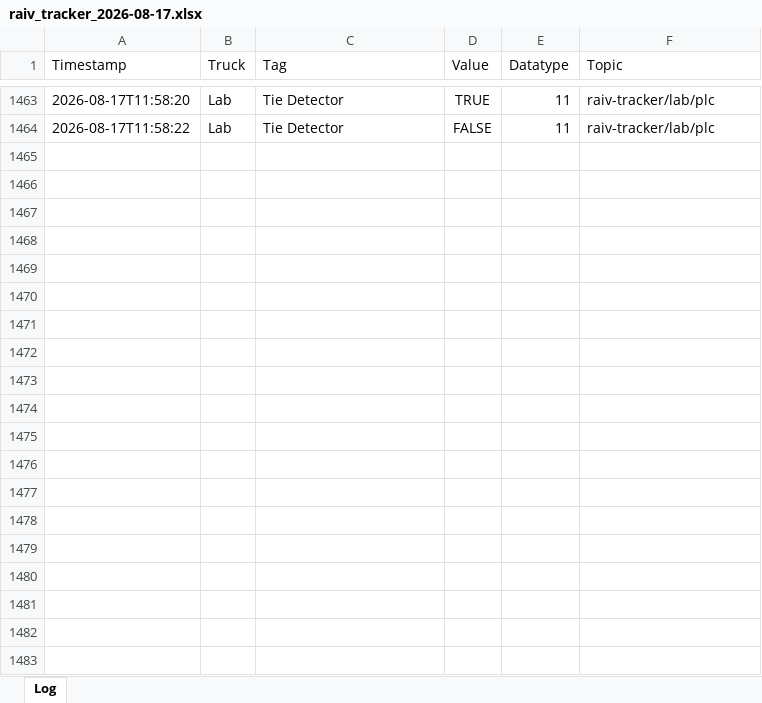
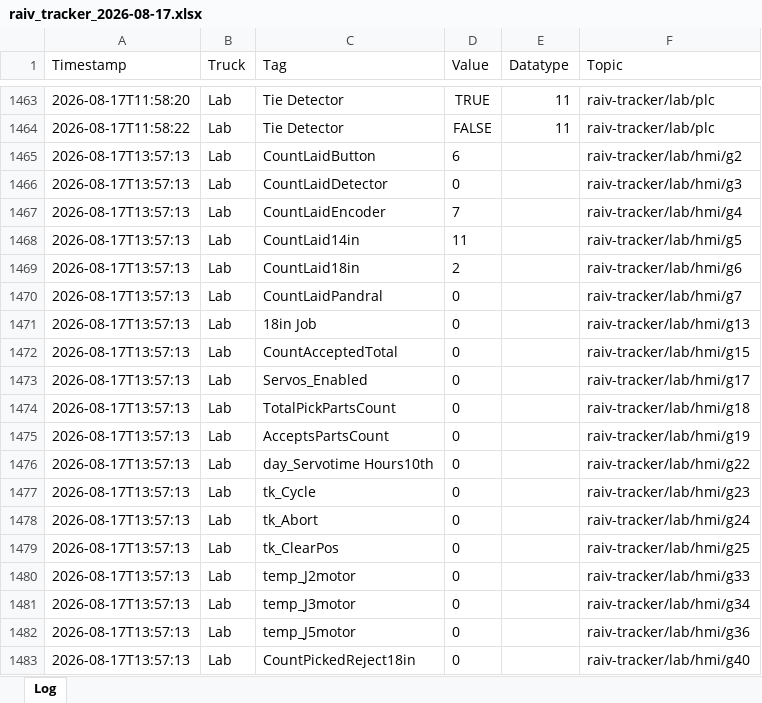
Before and after one commit to cotyc-bbrailtech/Raiv-trucks, an Excel workbook: logs/raiv_tracker_2026-08-17.xlsx, sheet Log, drawn as a sheet; only a part is shown, gaps mark what is left out; values as stored, in another font and other column widths than the file's, no borders; the diff covers the shown part only; the diff names each change by its address in the sheet, - before the commit and + after, or states it on an @@ line.

```diff
--- a/logs/raiv_tracker_2026-08-17.xlsx (sheet Log)
+++ b/logs/raiv_tracker_2026-08-17.xlsx (sheet Log)
+row 1465: 2026-08-17T13:57:13 | Lab | CountLaidButton | 6 |  | raiv-tracker/lab/hmi/g2
+row 1466: 2026-08-17T13:57:13 | Lab | CountLaidDetector | 0 |  | raiv-tracker/lab/hmi/g3
+row 1467: 2026-08-17T13:57:13 | Lab | CountLaidEncoder | 7 |  | raiv-tracker/lab/hmi/g4
+row 1468: 2026-08-17T13:57:13 | Lab | CountLaid14in | 11 |  | raiv-tracker/lab/hmi/g5
+row 1469: 2026-08-17T13:57:13 | Lab | CountLaid18in | 2 |  | raiv-tracker/lab/hmi/g6
+row 1470: 2026-08-17T13:57:13 | Lab | CountLaidPandral | 0 |  | raiv-tracker/lab/hmi/g7
+row 1471: 2026-08-17T13:57:13 | Lab | 18in Job | 0 |  | raiv-tracker/lab/hmi/g13
+row 1472: 2026-08-17T13:57:13 | Lab | CountAcceptedTotal | 0 |  | raiv-tracker/lab/hmi/g15
+row 1473: 2026-08-17T13:57:13 | Lab | Servos_Enabled | 0 |  | raiv-tracker/lab/hmi/g17
+row 1474: 2026-08-17T13:57:13 | Lab | TotalPickPartsCount | 0 |  | raiv-tracker/lab/hmi/g18
+row 1475: 2026-08-17T13:57:13 | Lab | AcceptsPartsCount | 0 |  | raiv-tracker/lab/hmi/g19
+row 1476: 2026-08-17T13:57:13 | Lab | day_Servotime Hours10th | 0 |  | raiv-tracker/lab/hmi/g22
+row 1477: 2026-08-17T13:57:13 | Lab | tk_Cycle | 0 |  | raiv-tracker/lab/hmi/g23
+row 1478: 2026-08-17T13:57:13 | Lab | tk_Abort | 0 |  | raiv-tracker/lab/hmi/g24
+row 1479: 2026-08-17T13:57:13 | Lab | tk_ClearPos | 0 |  | raiv-tracker/lab/hmi/g25
+row 1480: 2026-08-17T13:57:13 | Lab | temp_J2motor | 0 |  | raiv-tracker/lab/hmi/g33
+row 1481: 2026-08-17T13:57:13 | Lab | temp_J3motor | 0 |  | raiv-tracker/lab/hmi/g34
+row 1482: 2026-08-17T13:57:13 | Lab | temp_J5motor | 0 |  | raiv-tracker/lab/hmi/g36
+row 1483: 2026-08-17T13:57:13 | Lab | CountPickedReject18in | 0 |  | raiv-tracker/lab/hmi/g40
```
Also changed, not shown: 209 added rows elsewhere in this sheet.
